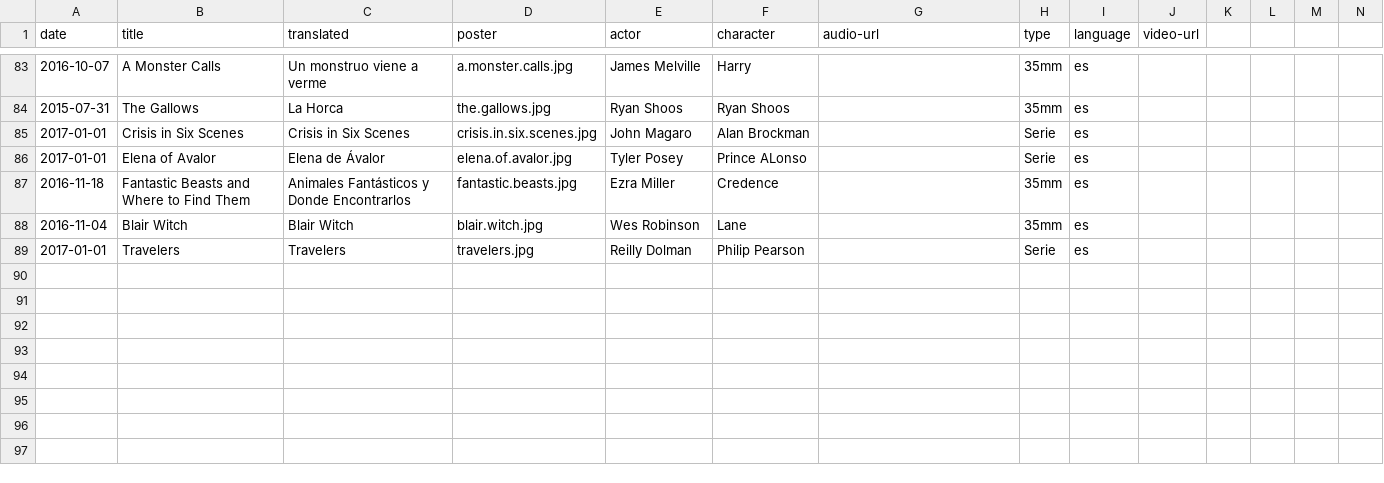
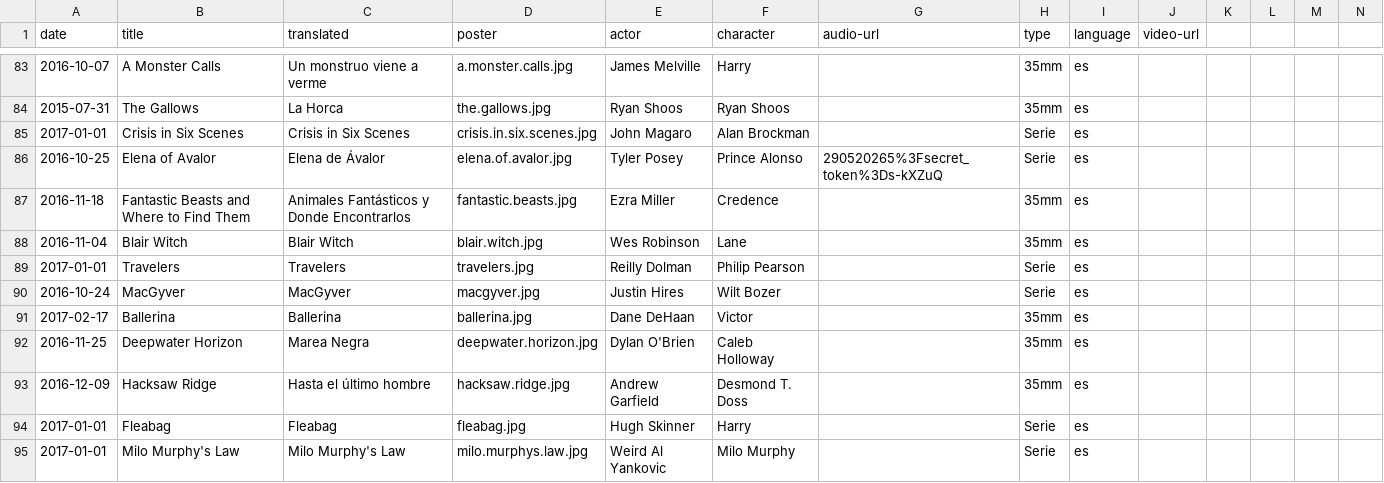
Before and after one commit to mutsuda/mutsuda.github.io, a CSV file: _data/dubbings.csv, drawn as a sheet; only a part is shown, gaps mark what is left out; rows hold the shown columns only; the diff names each change by its address in the sheet, - before the commit and + after, or states it on an @@ line.

```diff
--- a/_data/dubbings.csv
+++ b/_data/dubbings.csv
-A86 (date): 2017-01-01
+A86 (date): 2016-10-25
-F86 (character): Prince ALonso
+F86 (character): Prince Alonso
-G86 (audio-url): (empty)
+G86 (audio-url): 290520265%3Fsecret_token%3Ds-kXZuQ
+row 90: 2016-10-24 | MacGyver | MacGyver | macgyver.jpg | Justin Hires | Wilt Bozer |  | Serie | es
+row 91: 2017-02-17 | Ballerina | Ballerina | ballerina.jpg | Dane DeHaan | Victor |  | 35mm | es
+row 92: 2016-11-25 | Deepwater Horizon | Marea Negra | deepwater.horizon.jpg | Dylan O'Brien | Caleb Holloway |  | 35mm | es
+row 93: 2016-12-09 | Hacksaw Ridge | Hasta el último hombre | hacksaw.ridge.jpg | Andrew Garfield | Desmond T. Doss |  | 35mm | es
+row 94: 2017-01-01 | Fleabag | Fleabag | fleabag.jpg | Hugh Skinner | Harry |  | Serie | es
+row 95: 2017-01-01 | Milo Murphy's Law | Milo Murphy's Law | milo.murphys.law.jpg | Weird Al Yankovic | Milo Murphy |  | Serie | es
```
Also changed, not shown: 5 other files.
